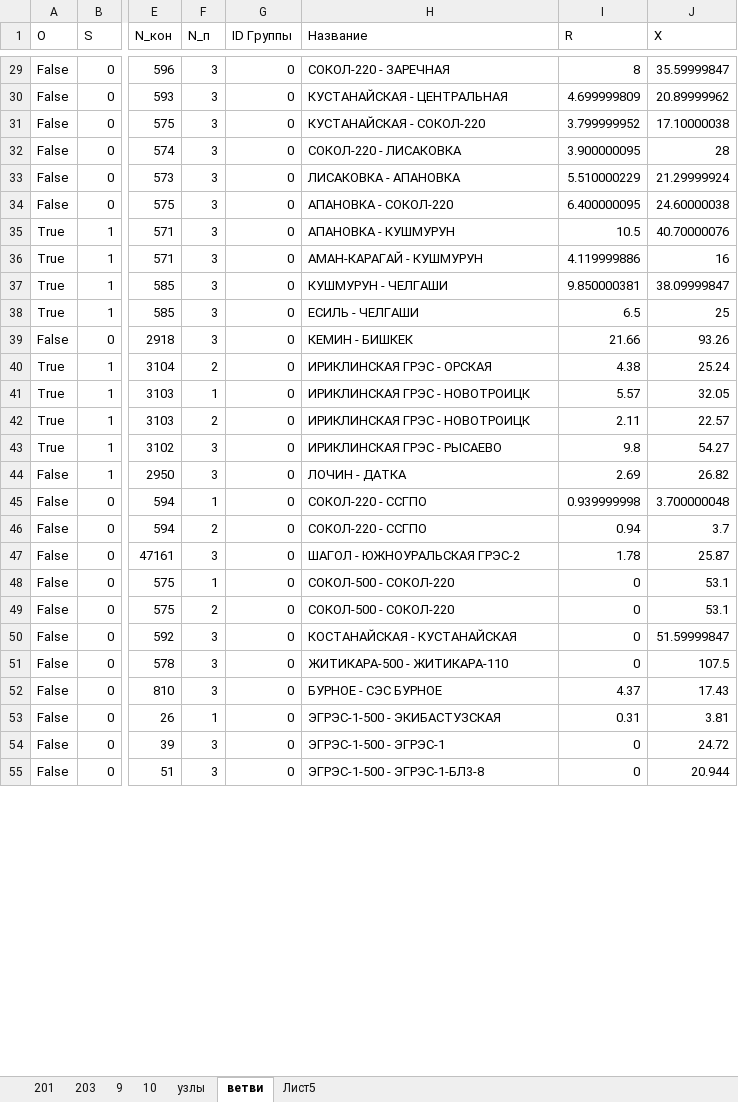
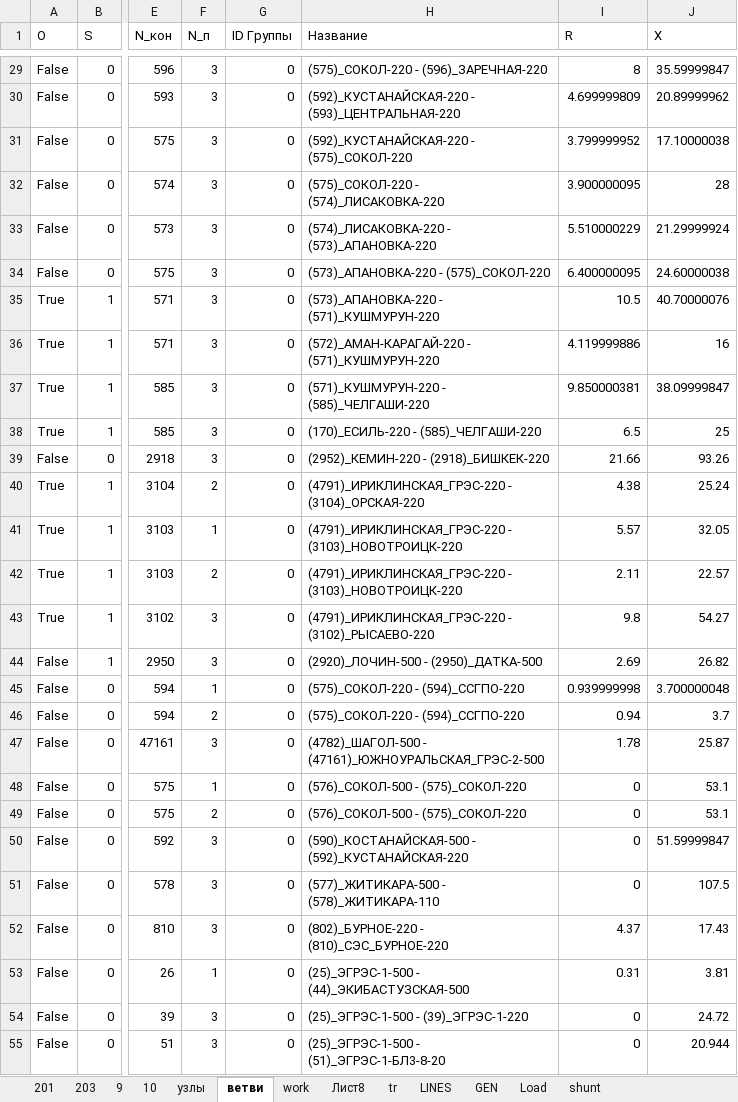
Before and after one commit to AzamatIlyasov/pandafp, an Excel workbook: demo/EMS/CSPA_вх_вых_ос.xlsx, sheet ветви, drawn as a sheet; only a part is shown, gaps mark what is left out; values as stored, in another font and other column widths than the file's, no borders; the diff covers the shown part only; the diff names each change by its address in the sheet, - before the commit and + after, or states it on an @@ line.

```diff
--- a/demo/EMS/CSPA_вх_вых_ос.xlsx (sheet ветви)
+++ b/demo/EMS/CSPA_вх_вых_ос.xlsx (sheet ветви)
-sheet tab: Лист5
+sheet tab: work
+sheet tab: Лист8
+sheet tab: tr
+sheet tab: LINES
+sheet tab: GEN
+sheet tab: Load
+sheet tab: shunt
-H29 (Название): СОКОЛ-220 - ЗАРЕЧНАЯ
+H29 (Название): (575)_СОКОЛ-220 - (596)_ЗАРЕЧНАЯ-220
-H30 (Название): КУСТАНАЙСКАЯ - ЦЕНТРАЛЬНАЯ
+H30 (Название): (592)_КУСТАНАЙСКАЯ-220 - (593)_ЦЕНТРАЛЬНАЯ-220
-H31 (Название): КУСТАНАЙСКАЯ - СОКОЛ-220
+H31 (Название): (592)_КУСТАНАЙСКАЯ-220 - (575)_СОКОЛ-220
-H32 (Название): СОКОЛ-220 - ЛИСАКОВКА
+H32 (Название): (575)_СОКОЛ-220 - (574)_ЛИСАКОВКА-220
-H33 (Название): ЛИСАКОВКА - АПАНОВКА
+H33 (Название): (574)_ЛИСАКОВКА-220 - (573)_АПАНОВКА-220
-H34 (Название): АПАНОВКА - СОКОЛ-220
+H34 (Название): (573)_АПАНОВКА-220 - (575)_СОКОЛ-220
-H35 (Название): АПАНОВКА - КУШМУРУН
+H35 (Название): (573)_АПАНОВКА-220 - (571)_КУШМУРУН-220
-H36 (Название): АМАН-КАРАГАЙ - КУШМУРУН
+H36 (Название): (572)_АМАН-КАРАГАЙ-220 - (571)_КУШМУРУН-220
-H37 (Название): КУШМУРУН - ЧЕЛГАШИ
+H37 (Название): (571)_КУШМУРУН-220 - (585)_ЧЕЛГАШИ-220
-H38 (Название): ЕСИЛЬ - ЧЕЛГАШИ
+H38 (Название): (170)_ЕСИЛЬ-220 - (585)_ЧЕЛГАШИ-220
-H39 (Название): КЕМИН - БИШКЕК
+H39 (Название): (2952)_КЕМИН-220 - (2918)_БИШКЕК-220
-H40 (Название): ИРИКЛИНСКАЯ ГРЭС - ОРСКАЯ
+H40 (Название): (4791)_ИРИКЛИНСКАЯ_ГРЭС-220 - (3104)_ОРСКАЯ-220
-H41:H42 (Название): ИРИКЛИНСКАЯ ГРЭС - НОВОТРОИЦК
+H41:H42 (Название): (4791)_ИРИКЛИНСКАЯ_ГРЭС-220 - (3103)_НОВОТРОИЦК-220
-H43 (Название): ИРИКЛИНСКАЯ ГРЭС - РЫСАЕВО
+H43 (Название): (4791)_ИРИКЛИНСКАЯ_ГРЭС-220 - (3102)_РЫСАЕВО-220
-H44 (Название): ЛОЧИН - ДАТКА
+H44 (Название): (2920)_ЛОЧИН-500 - (2950)_ДАТКА-500
-H45:H46 (Название): СОКОЛ-220 - ССГПО
+H45:H46 (Название): (575)_СОКОЛ-220 - (594)_ССГПО-220
-H47 (Название): ШАГОЛ - ЮЖНОУРАЛЬСКАЯ ГРЭС-2
+H47 (Название): (4782)_ШАГОЛ-500 - (47161)_ЮЖНОУРАЛЬСКАЯ_ГРЭС-2-500
-H48:H49 (Название): СОКОЛ-500 - СОКОЛ-220
+H48:H49 (Название): (576)_СОКОЛ-500 - (575)_СОКОЛ-220
-H50 (Название): КОСТАНАЙСКАЯ - КУСТАНАЙСКАЯ
+H50 (Название): (590)_КОСТАНАЙСКАЯ-500 - (592)_КУСТАНАЙСКАЯ-220
-H51 (Название): ЖИТИКАРА-500 - ЖИТИКАРА-110
+H51 (Название): (577)_ЖИТИКАРА-500 - (578)_ЖИТИКАРА-110
-H52 (Название): БУРНОЕ - СЭС БУРНОЕ
+H52 (Название): (802)_БУРНОЕ-220 - (810)_СЭС_БУРНОЕ-220
-H53 (Название): ЭГРЭС-1-500 - ЭКИБАСТУЗСКАЯ
+H53 (Название): (25)_ЭГРЭС-1-500 - (44)_ЭКИБАСТУЗСКАЯ-500
-H54 (Название): ЭГРЭС-1-500 - ЭГРЭС-1
+H54 (Название): (25)_ЭГРЭС-1-500 - (39)_ЭГРЭС-1-220
-H55 (Название): ЭГРЭС-1-500 - ЭГРЭС-1-БЛ3-8
+H55 (Название): (25)_ЭГРЭС-1-500 - (51)_ЭГРЭС-1-БЛ3-8-20
```
Also changed, not shown: 431 edited cells elsewhere in this sheet, sheet узлы, 5 other files.
